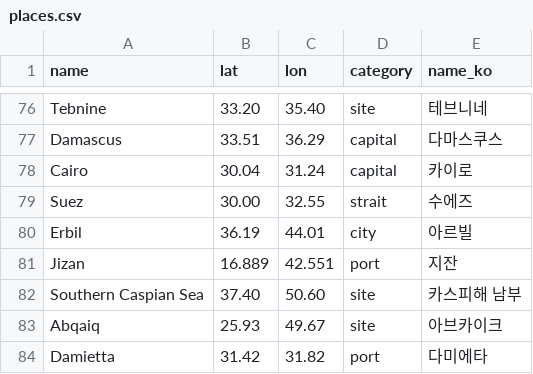
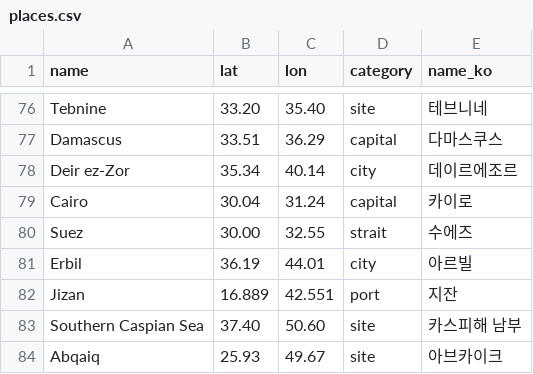
Before and after one commit to willsheo/middle-east-news, a CSV file: data/places.csv, drawn as a sheet; only a part is shown, gaps mark what is left out; the shorter side is filled out with more unchanged rows.

```diff
--- a/data/places.csv
+++ b/data/places.csv
@@ -77,2 +77,3 @@ Tebnine,33.20,35.40,site,테브니네
 Damascus,33.51,36.29,capital,다마스쿠스
+Deir ez-Zor,35.34,40.14,city,데이르에조르
 Cairo,30.04,31.24,capital,카이로
```
Also changed, not shown: data/events.csv, data/observations.csv, 12 other files.
